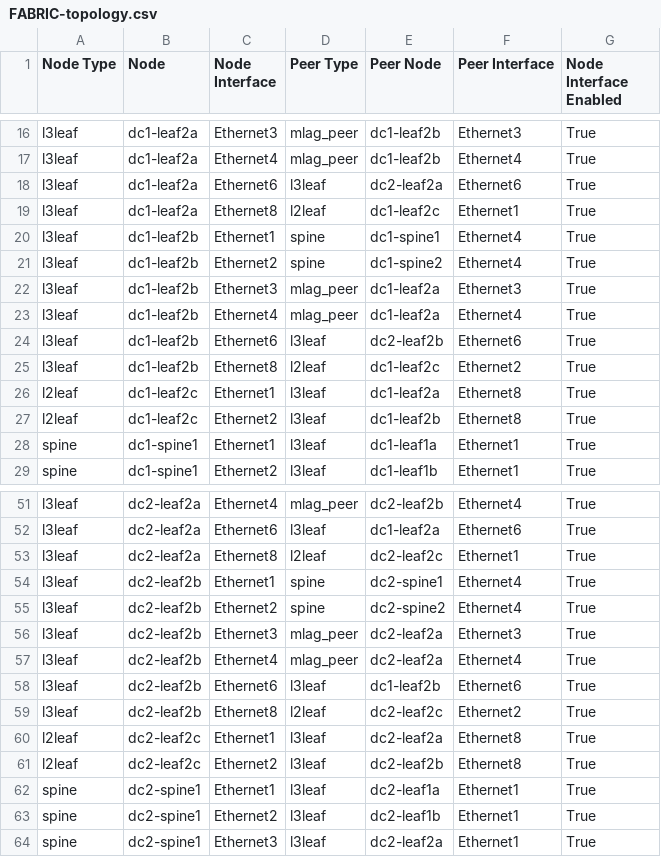
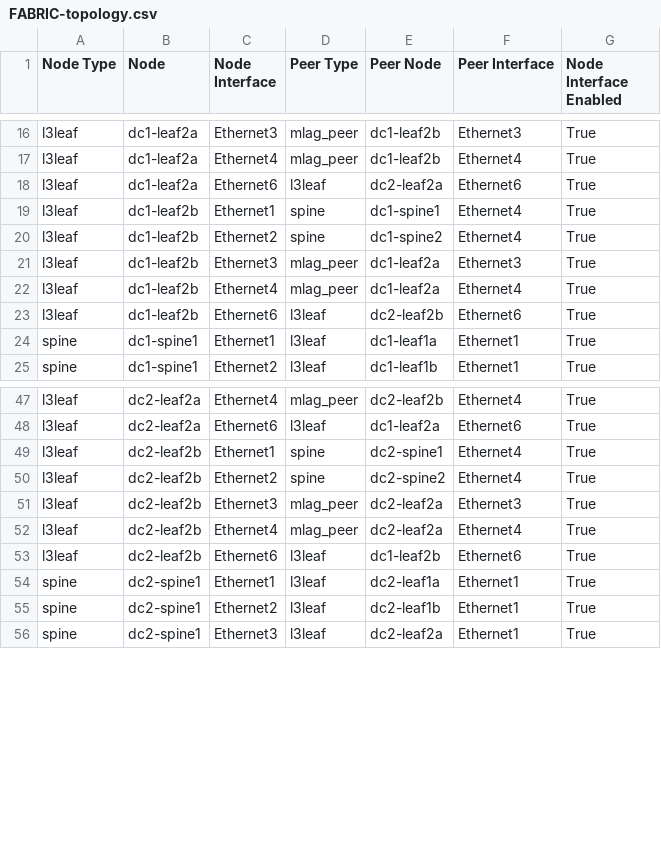
Before and after one commit to ankudinov/dual-dc-with-gateways, a CSV file: dual-dc-l3ls/documentation/fabric/FABRIC-topology.csv, drawn as a sheet; only a part is shown, gaps mark what is left out; the diff names each change by its address in the sheet, - before the commit and + after, or states it on an @@ line.

Commit message:
remove leaf2c

```diff
--- a/dual-dc-l3ls/documentation/fabric/FABRIC-topology.csv
+++ b/dual-dc-l3ls/documentation/fabric/FABRIC-topology.csv
-row 19: l3leaf | dc1-leaf2a | Ethernet8 | l2leaf | dc1-leaf2c | Ethernet1 | True
-row 25: l3leaf | dc1-leaf2b | Ethernet8 | l2leaf | dc1-leaf2c | Ethernet2 | True
-row 26: l2leaf | dc1-leaf2c | Ethernet1 | l3leaf | dc1-leaf2a | Ethernet8 | True
-row 27: l2leaf | dc1-leaf2c | Ethernet2 | l3leaf | dc1-leaf2b | Ethernet8 | True
-row 53: l3leaf | dc2-leaf2a | Ethernet8 | l2leaf | dc2-leaf2c | Ethernet1 | True
-row 59: l3leaf | dc2-leaf2b | Ethernet8 | l2leaf | dc2-leaf2c | Ethernet2 | True
-row 60: l2leaf | dc2-leaf2c | Ethernet1 | l3leaf | dc2-leaf2a | Ethernet8 | True
-row 61: l2leaf | dc2-leaf2c | Ethernet2 | l3leaf | dc2-leaf2b | Ethernet8 | True
```
Also changed, not shown: 20 other files.
